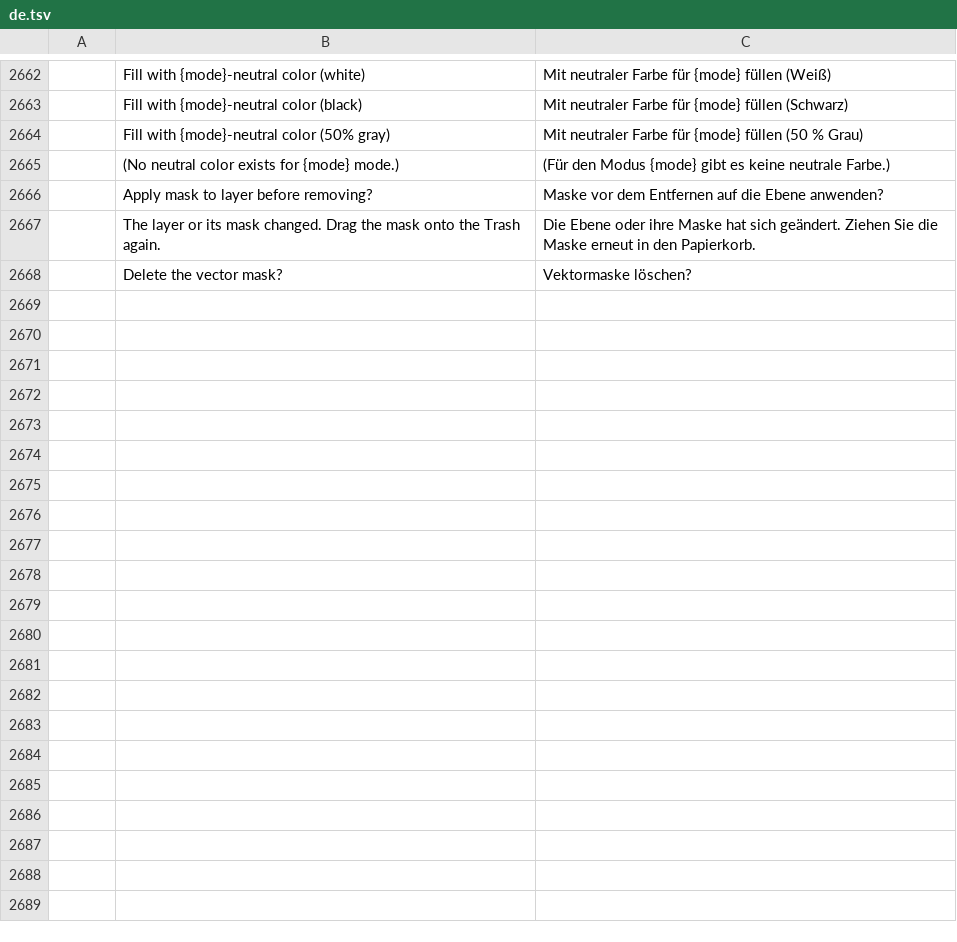
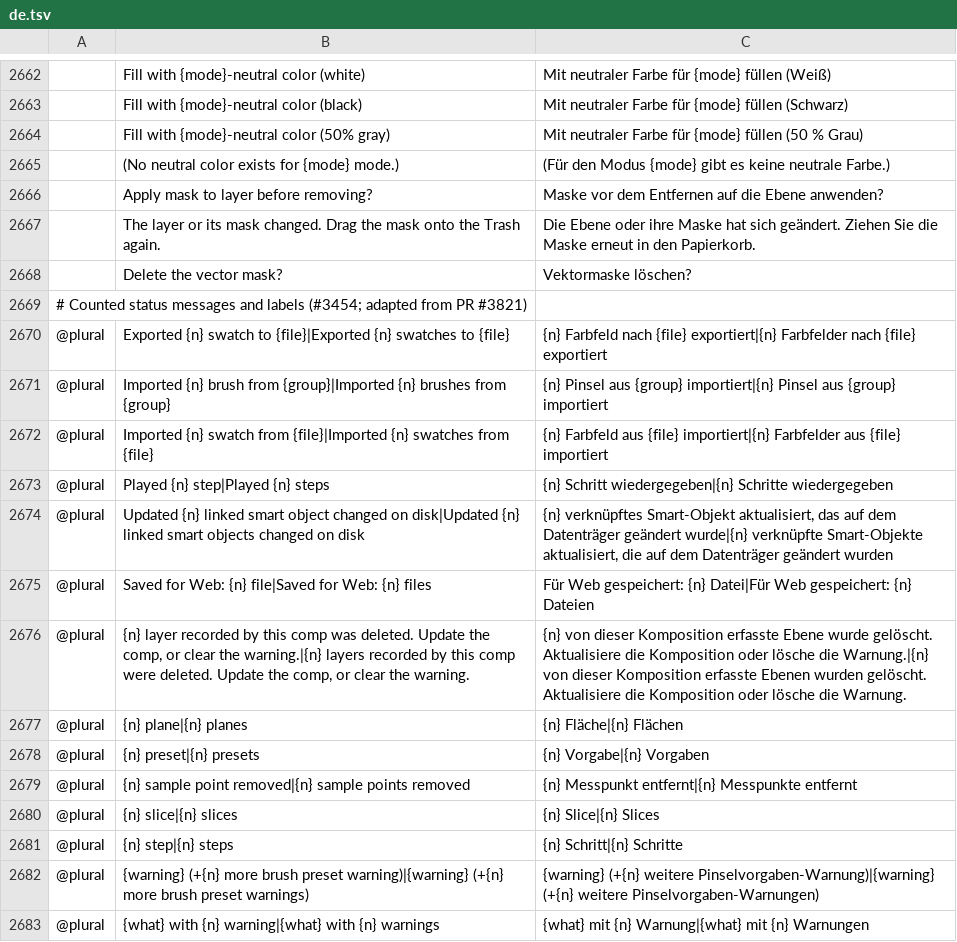
Before and after one commit to salim-studio/photosweet, a TSV file: crates/ui-egui/src/i18n/de.tsv, drawn as a sheet; only a part is shown, gaps mark what is left out; the diff names each change by its address in the sheet, - before the commit and + after, or states it on an @@ line.

```diff
--- a/crates/ui-egui/src/i18n/de.tsv
+++ b/crates/ui-egui/src/i18n/de.tsv
+row 2669: # Counted status messages and labels (#3454; adapted from PR #3821)
+row 2670: @plural | Exported {n} swatch to {file}|Exported {n} swatches to {file} | {n} Farbfeld nach {file} exportiert|{n} Farbfelder nach {file} exportiert
+row 2671: @plural | Imported {n} brush from {group}|Imported {n} brushes from {group} | {n} Pinsel aus {group} importiert|{n} Pinsel aus {group} importiert
+row 2672: @plural | Imported {n} swatch from {file}|Imported {n} swatches from {file} | {n} Farbfeld aus {file} importiert|{n} Farbfelder aus {file} importiert
+row 2673: @plural | Played {n} step|Played {n} steps | {n} Schritt wiedergegeben|{n} Schritte wiedergegeben
+row 2674: @plural | Updated {n} linked smart object changed on disk|Updated {n} linked smart objects changed on disk | {n} verknüpftes Smart-Objekt aktualisiert, das auf dem Datenträger geändert wurde|{n} verknüpfte Smart-Objekte aktualisiert, die auf dem Datenträger geändert wurden
+row 2675: @plural | Saved for Web: {n} file|Saved for Web: {n} files | Für Web gespeichert: {n} Datei|Für Web gespeichert: {n} Dateien
+row 2676: @plural | {n} layer recorded by this comp was deleted. Update the comp, or clear the warning.|{n} layers recorded by this comp were deleted. Update the comp, or clear the warning. | {n} von dieser Komposition erfasste Ebene wurde gelöscht. Aktualisiere die Komposition oder lösche die Warnung.|{n} von dieser Komposition erfasste Ebenen wurden gelöscht. Aktualisiere die Komposition oder lösche die Warnung.
+row 2677: @plural | {n} plane|{n} planes | {n} Fläche|{n} Flächen
+row 2678: @plural | {n} preset|{n} presets | {n} Vorgabe|{n} Vorgaben
+row 2679: @plural | {n} sample point removed|{n} sample points removed | {n} Messpunkt entfernt|{n} Messpunkte entfernt
+row 2680: @plural | {n} slice|{n} slices | {n} Slice|{n} Slices
+row 2681: @plural | {n} step|{n} steps | {n} Schritt|{n} Schritte
+row 2682: @plural | {warning} (+{n} more brush preset warning)|{warning} (+{n} more brush preset warnings) | {warning} (+{n} weitere Pinselvorgaben-Warnung)|{warning} (+{n} weitere Pinselvorgaben-Warnungen)
+row 2683: @plural | {what} with {n} warning|{what} with {n} warnings | {what} mit {n} Warnung|{what} mit {n} Warnungen
```
Also changed, not shown: crates/ui-egui/src/i18n/el.tsv, crates/ui-egui/src/i18n/es.tsv, 17 other files.
